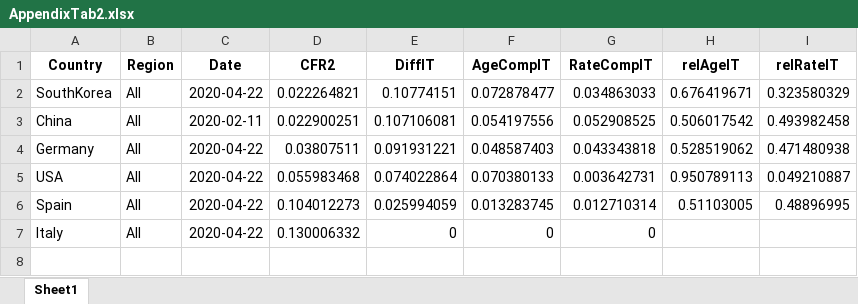
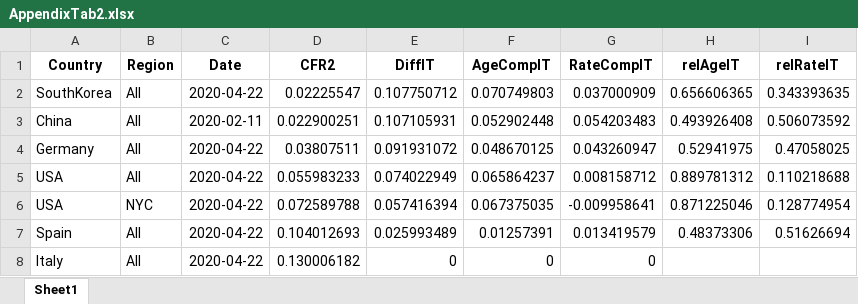
Before and after one commit to timriffe/covid_demog, an Excel workbook: Output/AppendixTab2.xlsx, sheet Sheet1, drawn as a sheet; values as stored, in another font and other column widths than the file's, no borders; addresses are those after the commit; the diff names each change by its address in the sheet, - before the commit and + after, or states it on an @@ line.

```diff
--- a/Output/AppendixTab2.xlsx (sheet Sheet1)
+++ b/Output/AppendixTab2.xlsx (sheet Sheet1)
-D2 (CFR2): 0.022264821
+D2 (CFR2): 0.02225547
-E2 (DiffIT): 0.10774151
+E2 (DiffIT): 0.107750712
-F2 (AgeCompIT): 0.072878477
+F2 (AgeCompIT): 0.070749803
-G2 (RateCompIT): 0.034863033
+G2 (RateCompIT): 0.037000909
-H2 (relAgeIT): 0.676419671
+H2 (relAgeIT): 0.656606365
-I2 (relRateIT): 0.323580329
+I2 (relRateIT): 0.343393635
-E3 (DiffIT): 0.107106081
+E3 (DiffIT): 0.107105931
-F3 (AgeCompIT): 0.054197556
+F3 (AgeCompIT): 0.052902448
-G3 (RateCompIT): 0.052908525
+G3 (RateCompIT): 0.054203483
-H3 (relAgeIT): 0.506017542
+H3 (relAgeIT): 0.493926408
-I3 (relRateIT): 0.493982458
+I3 (relRateIT): 0.506073592
-E4 (DiffIT): 0.091931221
+E4 (DiffIT): 0.091931072
-F4 (AgeCompIT): 0.048587403
+F4 (AgeCompIT): 0.048670125
-G4 (RateCompIT): 0.043343818
+G4 (RateCompIT): 0.043260947
-H4 (relAgeIT): 0.528519062
+H4 (relAgeIT): 0.52941975
-I4 (relRateIT): 0.471480938
+I4 (relRateIT): 0.47058025
-D5 (CFR2): 0.055983468
+D5 (CFR2): 0.055983233
-E5 (DiffIT): 0.074022864
+E5 (DiffIT): 0.074022949
-F5 (AgeCompIT): 0.070380133
+F5 (AgeCompIT): 0.065864237
-G5 (RateCompIT): 0.003642731
+G5 (RateCompIT): 0.008158712
-H5 (relAgeIT): 0.950789113
+H5 (relAgeIT): 0.889781312
-I5 (relRateIT): 0.049210887
+I5 (relRateIT): 0.110218688
+row 6: USA | NYC | 2020-04-22 | 0.072589788 | 0.057416394 | 0.067375035 | -0.009958641 | 0.871225046 | 0.128774954
-D7 (CFR2): 0.104012273
+D7 (CFR2): 0.104012693
-E7 (DiffIT): 0.025994059
+E7 (DiffIT): 0.025993489
-F7 (AgeCompIT): 0.013283745
+F7 (AgeCompIT): 0.01257391
-G7 (RateCompIT): 0.012710314
+G7 (RateCompIT): 0.013419579
-H7 (relAgeIT): 0.51103005
+H7 (relAgeIT): 0.48373306
-I7 (relRateIT): 0.48896995
+I7 (relRateIT): 0.51626694
-D8 (CFR2): 0.130006332
+D8 (CFR2): 0.130006182
```
Also changed, not shown: Output/AppendixTab1.xlsx, Output/Table2.xlsx, 21 other files.
